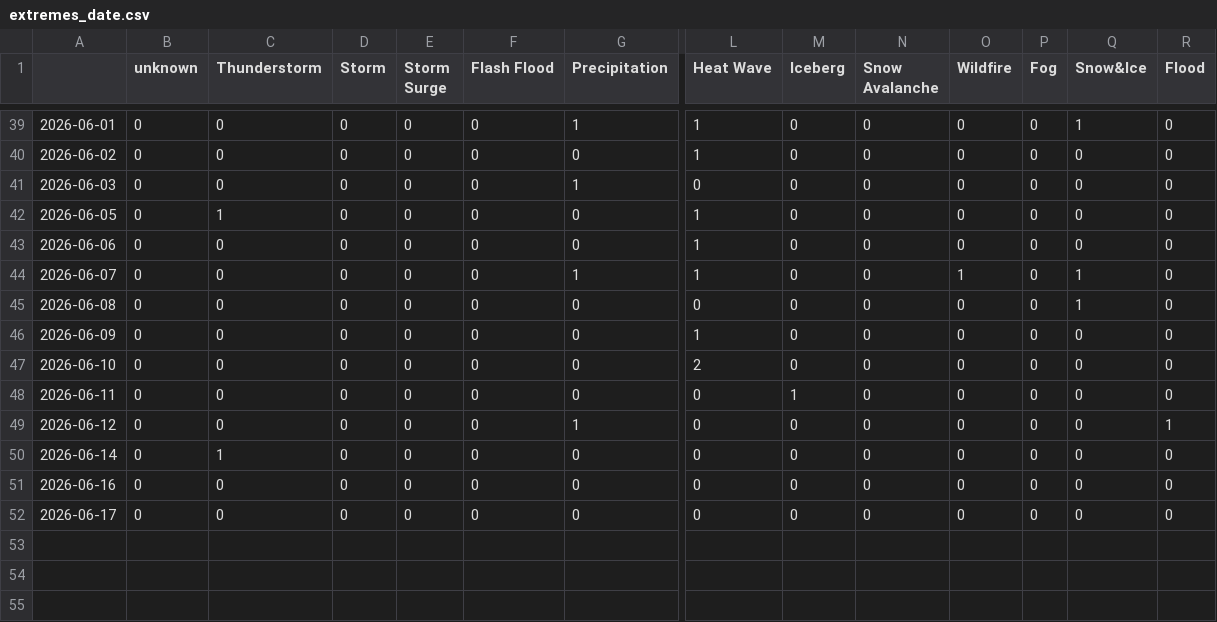
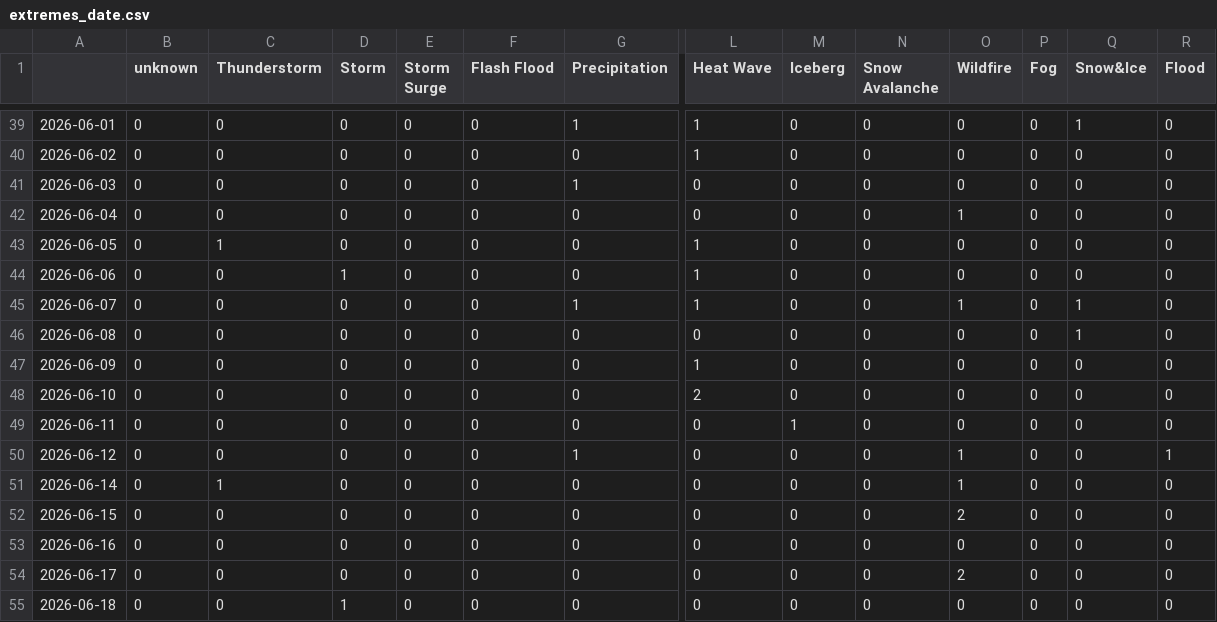
Before and after one commit to kamic-news/koreanExtremes, a CSV file: csv/extremes_date.csv, drawn as a sheet; only a part is shown, gaps mark what is left out; addresses are those after the commit; rows hold the shown columns only; the diff names each change by its address in the sheet, - before the commit and + after, or states it on an @@ line.

```diff
--- a/csv/extremes_date.csv
+++ b/csv/extremes_date.csv
+row 42: 2026-06-04 | 0 | 0 | 0 | 0 | 0 | 0 | 0 | 0 | 0 | 1 | 0 | 0 | 0
-D44 (Storm): 0
+D44 (Storm): 1
-O50:O51 (Wildfire): 0
+O50:O51 (Wildfire): 1
+row 52: 2026-06-15 | 0 | 0 | 0 | 0 | 0 | 0 | 0 | 0 | 0 | 2 | 0 | 0 | 0
-O54 (Wildfire): 0
+O54 (Wildfire): 2
+row 55: 2026-06-18 | 0 | 0 | 1 | 0 | 0 | 0 | 0 | 0 | 0 | 0 | 0 | 0 | 0
```
Also changed, not shown: csv/feeds_date.csv, 5 other files.
